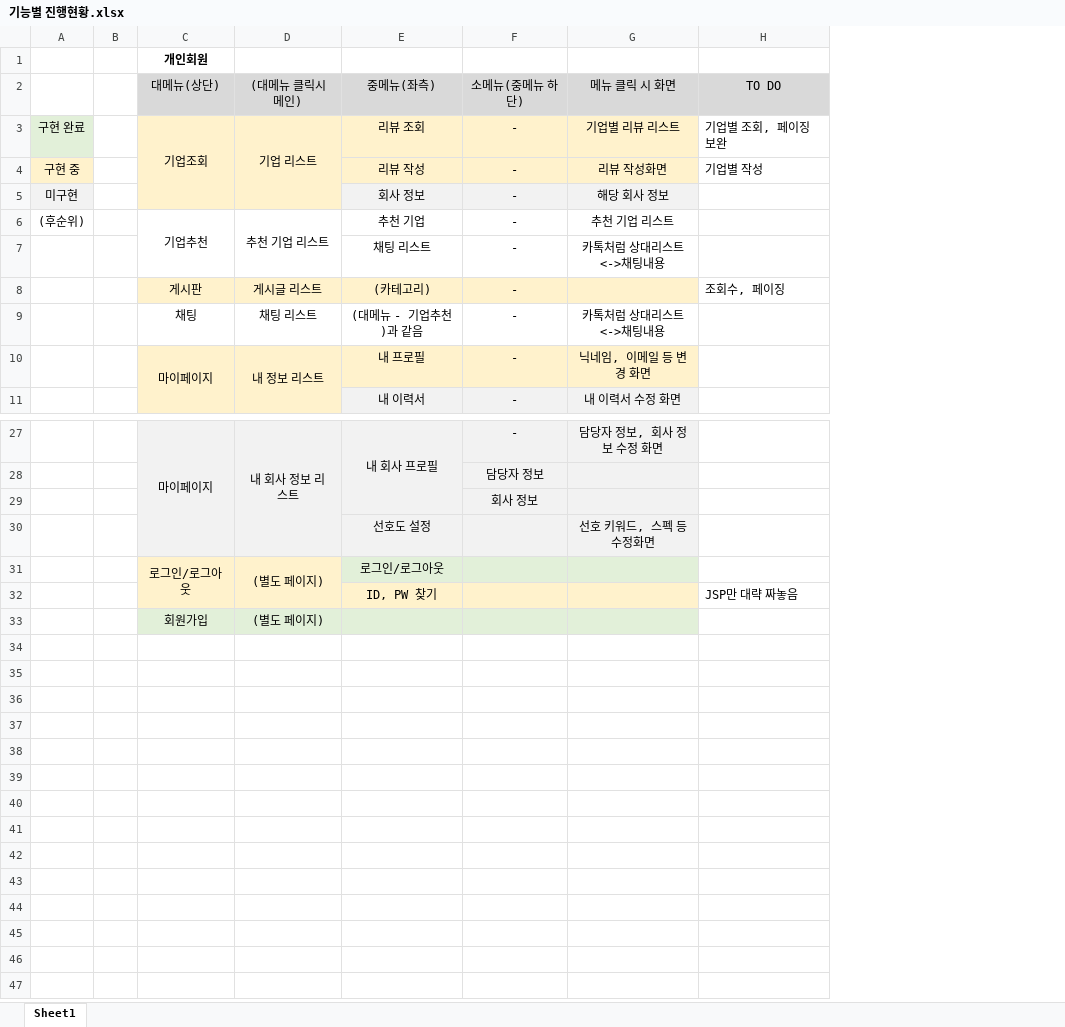
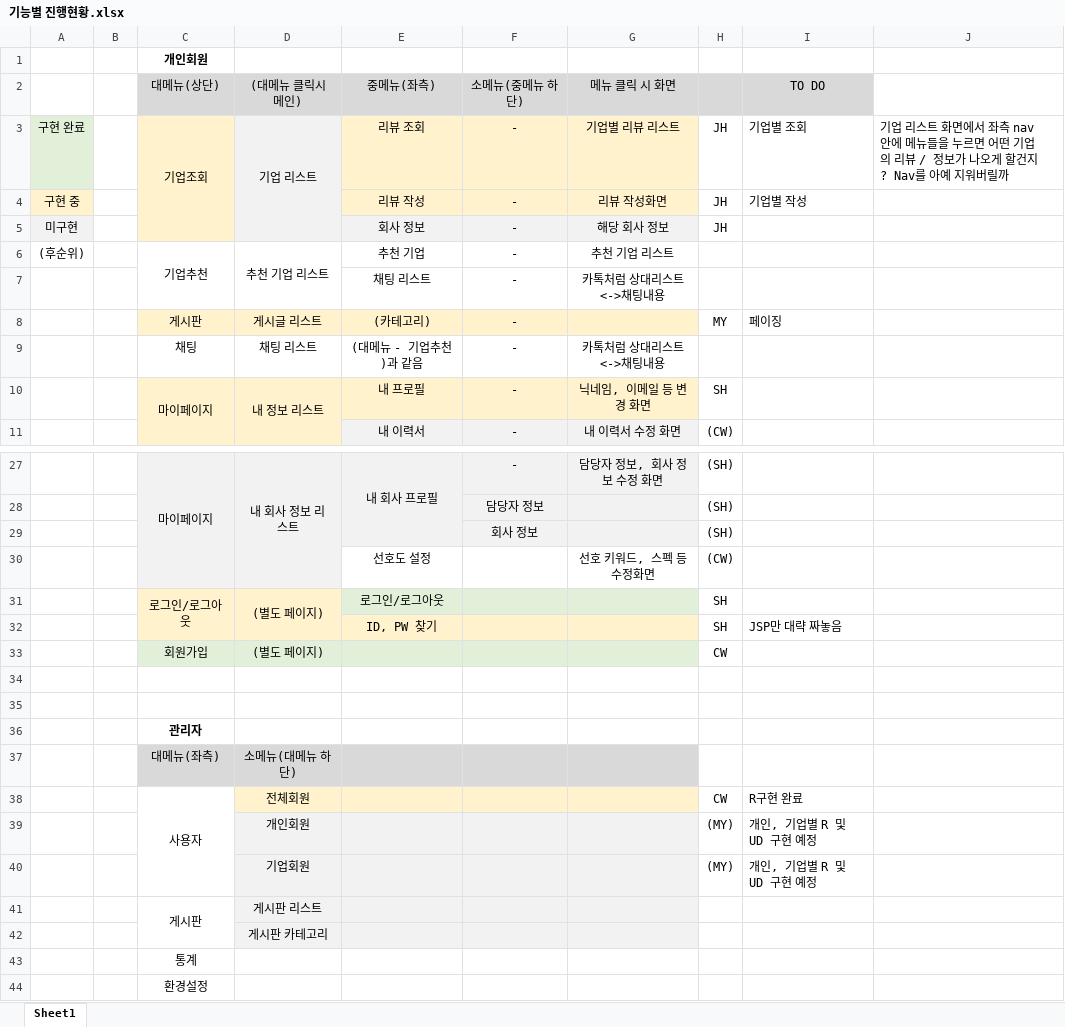
Before and after one commit to imchanu96/EzenAcademy_TeamProject_JUST, an Excel workbook: document/기능별 진행현황.xlsx, sheet Sheet1, drawn as a sheet; only a part is shown, gaps mark what is left out; values as stored, in another font and other column widths than the file's, no borders; addresses are those after the commit; the diff covers the shown part only; the diff names each change by its address in the sheet, - before the commit and + after, or states it on an @@ line.

Commit message:
2023-09-19 by PJH
기능별 진행현황 업데이트

```diff
--- a/document/기능별 진행현황.xlsx (sheet Sheet1)
+++ b/document/기능별 진행현황.xlsx (sheet Sheet1)
+column H, rows 3-11: JH | JH | JH |  |  | MY |  | SH | (CW); rows 27-33: (SH) | (SH) | (SH) | (CW) | SH | SH | CW
+column J, row 3: 기업 리스트 화면에서 좌측 nav 안에 메뉴들을 누르면 어떤 기업의 리뷰 / 정보가 나오게 할건지? Nav를 아예 지워버릴까
-D3:D5 fill: #FFF2CC
+D3:D5 fill: #F2F2F2
-I3: 기업별 조회, 페이징 보완
+I3: 기업별 조회
-I8: 조회수, 페이징
+I8: 페이징
-E30:G30 fill: #F2F2F2
+E30:G30 fill: none
+row 34: (empty)
+row 35: (empty)
+row 36:  |  | 관리자
+row 37:  |  | 대메뉴(좌측) | 소메뉴(대메뉴 하단)
+row 38:  |  | 사용자 | 전체회원 |  |  |  | CW | R구현 완료
+row 39:  |  |  | 개인회원 |  |  |  | (MY) | 개인, 기업별 R 및 UD 구현 예정
+row 40:  |  |  | 기업회원 |  |  |  | (MY) | 개인, 기업별 R 및 UD 구현 예정
+row 41:  |  | 게시판 | 게시판 리스트
+row 42:  |  |  | 게시판 카테고리
+row 43:  |  | 통계
+row 44:  |  | 환경설정
```
Also changed, not shown: 1 edited cell elsewhere in this sheet.
